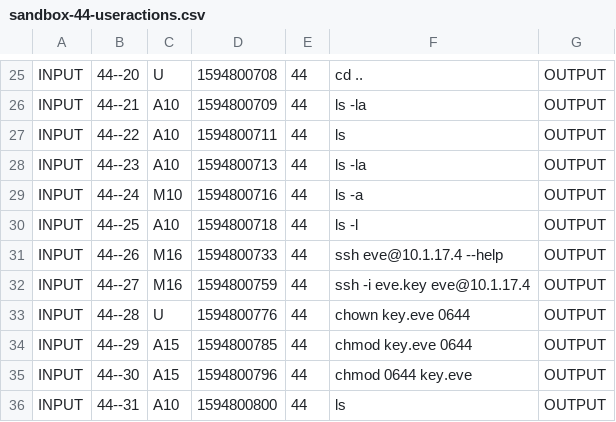
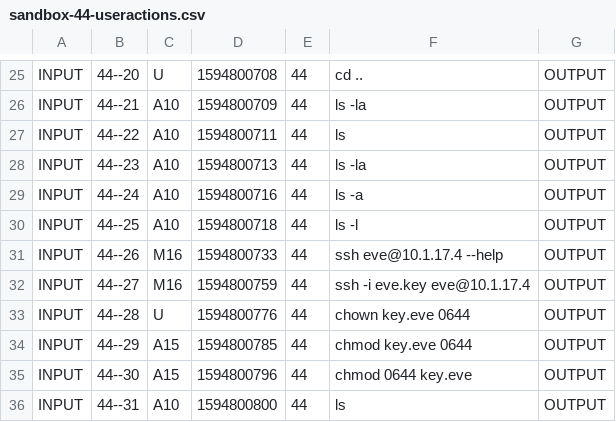
Before and after one commit to edurange/edurange-flask, a CSV file: log_analysis/kypo-git4/sandbox-44-useractions.csv, drawn as a sheet; only a part is shown, gaps mark what is left out.

```diff
--- a/log_analysis/kypo-git4/sandbox-44-useractions.csv
+++ b/log_analysis/kypo-git4/sandbox-44-useractions.csv
@@ -28,3 +28,3 @@ INPUT|44--22|A10 |1594800711|44|ls|OUTPUT
 INPUT|44--23|A10 |1594800713|44|ls -la|OUTPUT
-INPUT|44--24|M10 |1594800716|44|ls -a|OUTPUT
+INPUT|44--24|A10 |1594800716|44|ls -a|OUTPUT
 INPUT|44--25|A10 |1594800718|44|ls -l|OUTPUT
```
Also changed, not shown: log_analysis/kypo-git4/R_df.csv, log_analysis/kypo-git4/R_df2.csv, 55 other files.
